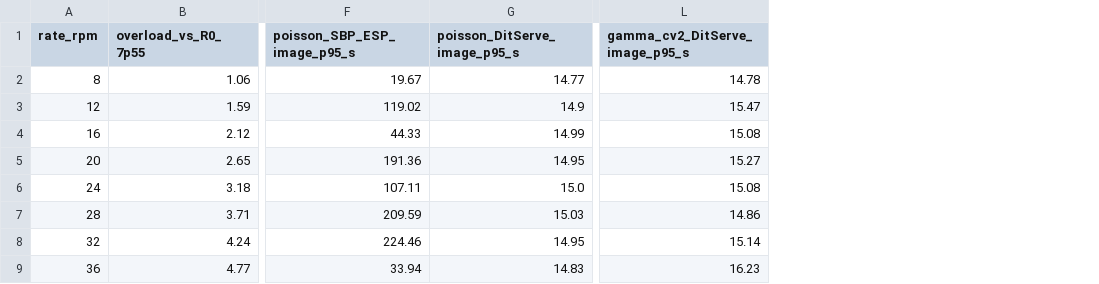
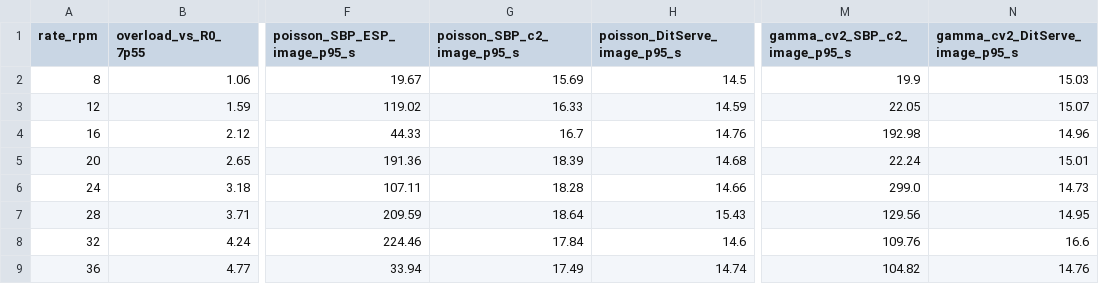
Before and after one commit to zydzydQAQ/ditserve, a CSV file: results/5.3_Rate_Scale/rate_scale_image_p95.csv, drawn as a sheet; only a part is shown, gaps mark what is left out; addresses are those after the commit; the diff names each change by its address in the sheet, - before the commit and + after, or states it on an @@ line.

```diff
--- a/results/5.3_Rate_Scale/rate_scale_image_p95.csv
+++ b/results/5.3_Rate_Scale/rate_scale_image_p95.csv
+column G (poisson_SBP_c2_image_p95_s), rows 2-9: 15.69 | 16.33 | 16.7 | 18.39 | 18.28 | 18.64 | 17.84 | 17.49
+column M (gamma_cv2_SBP_c2_image_p95_s), rows 2-9: 19.9 | 22.05 | 192.98 | 22.24 | 299.0 | 129.56 | 109.76 | 104.82
-H2 (poisson_DitServe_image_p95_s): 14.77
+H2 (poisson_DitServe_image_p95_s): 14.5
-N2 (gamma_cv2_DitServe_image_p95_s): 14.78
+N2 (gamma_cv2_DitServe_image_p95_s): 15.03
-H3 (poisson_DitServe_image_p95_s): 14.9
+H3 (poisson_DitServe_image_p95_s): 14.59
-N3 (gamma_cv2_DitServe_image_p95_s): 15.47
+N3 (gamma_cv2_DitServe_image_p95_s): 15.07
-H4 (poisson_DitServe_image_p95_s): 14.99
+H4 (poisson_DitServe_image_p95_s): 14.76
-N4 (gamma_cv2_DitServe_image_p95_s): 15.08
+N4 (gamma_cv2_DitServe_image_p95_s): 14.96
-H5 (poisson_DitServe_image_p95_s): 14.95
+H5 (poisson_DitServe_image_p95_s): 14.68
-N5 (gamma_cv2_DitServe_image_p95_s): 15.27
+N5 (gamma_cv2_DitServe_image_p95_s): 15.01
-H6 (poisson_DitServe_image_p95_s): 15.0
+H6 (poisson_DitServe_image_p95_s): 14.66
-N6 (gamma_cv2_DitServe_image_p95_s): 15.08
+N6 (gamma_cv2_DitServe_image_p95_s): 14.73
-H7 (poisson_DitServe_image_p95_s): 15.03
+H7 (poisson_DitServe_image_p95_s): 15.43
-N7 (gamma_cv2_DitServe_image_p95_s): 14.86
+N7 (gamma_cv2_DitServe_image_p95_s): 14.95
-H8 (poisson_DitServe_image_p95_s): 14.95
+H8 (poisson_DitServe_image_p95_s): 14.6
-N8 (gamma_cv2_DitServe_image_p95_s): 15.14
+N8 (gamma_cv2_DitServe_image_p95_s): 16.6
-H9 (poisson_DitServe_image_p95_s): 14.83
+H9 (poisson_DitServe_image_p95_s): 14.74
-N9 (gamma_cv2_DitServe_image_p95_s): 16.23
+N9 (gamma_cv2_DitServe_image_p95_s): 14.76
```
Also changed, not shown: results/5.2_Modality_Mix_Scale/balanced_anchor_cdf.csv, results/5.2_Modality_Mix_Scale/modality_mix_metrics.csv, 39 other files.
